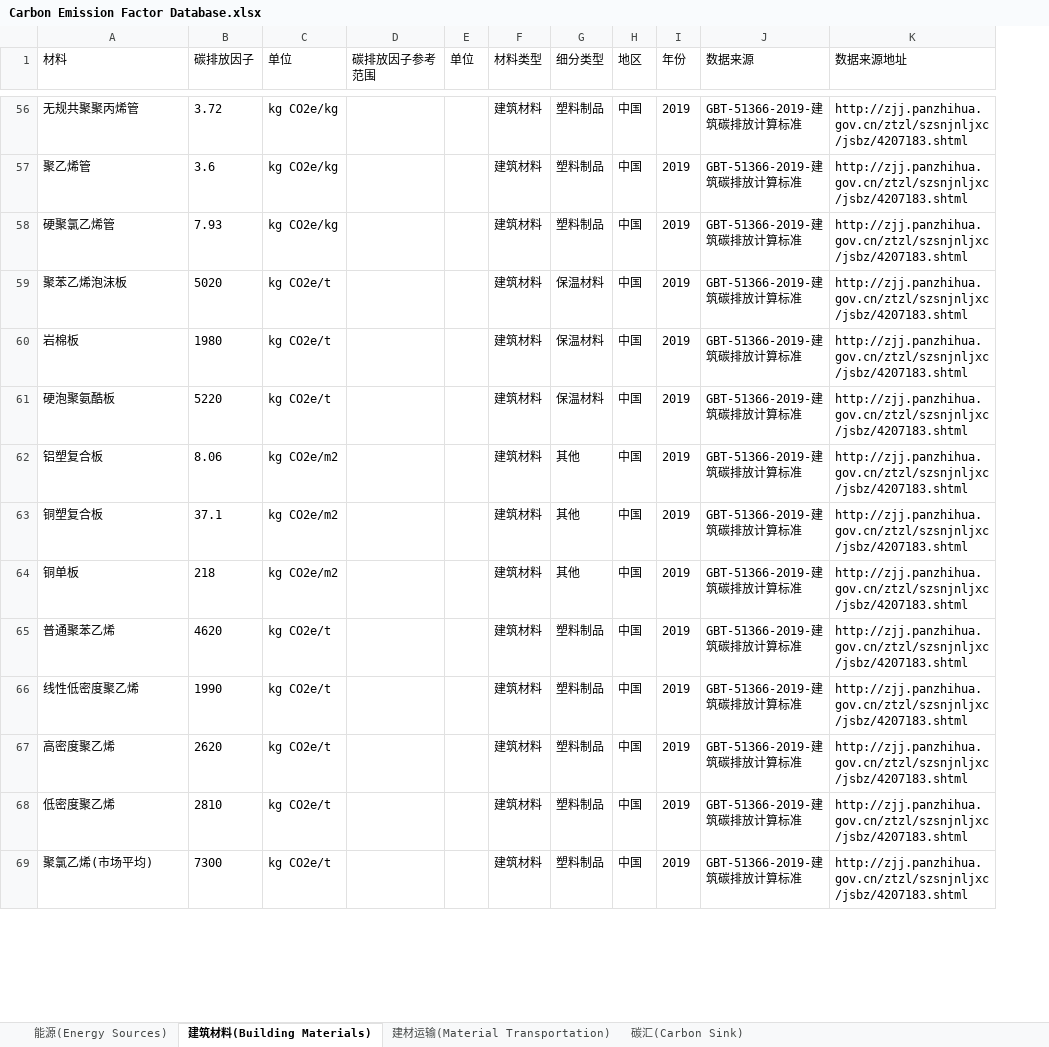
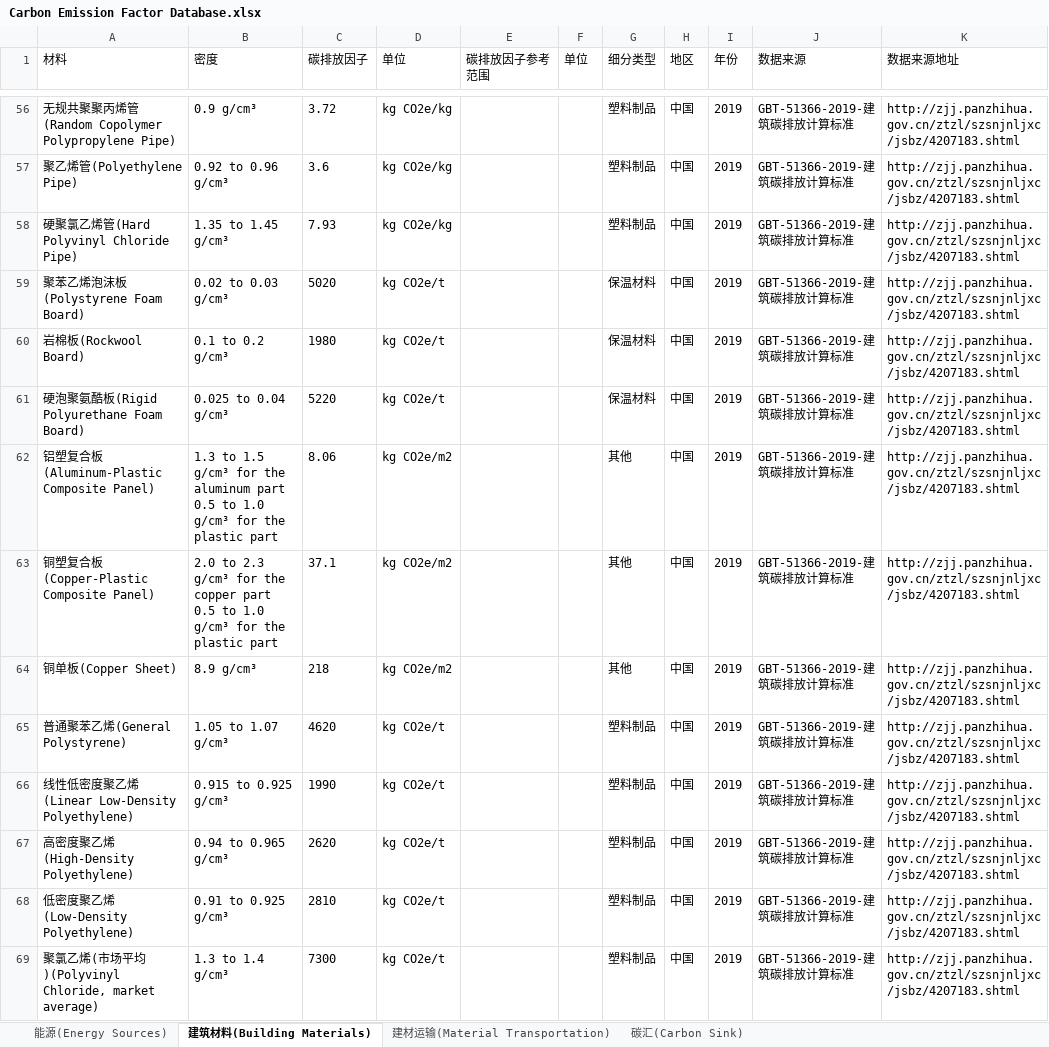
Before and after one commit to wxy1203/Interactive-Database, an Excel workbook: Carbon Emission Factor Database.xlsx, sheet 建筑材料(Building Materials), drawn as a sheet; only a part is shown, gaps mark what is left out; values as stored, in another font and other column widths than the file's, no borders; removed rows and columns are numbered as before the commit, all else as after; ↵ is a line break in a cell; the diff covers the shown part only; the diff names each change by its address in the sheet, - before the commit and + after, or states it on an @@ line.

```diff
--- a/Carbon Emission Factor Database.xlsx (sheet 建筑材料(Building Materials))
+++ b/Carbon Emission Factor Database.xlsx (sheet 建筑材料(Building Materials))
+column B (密度), rows 56-69: 0.9 g/cm³ | 0.92 to 0.96 g/cm³ | 1.35 to 1.45 g/cm³ | 0.02 to 0.03 g/cm³ | 0.1 to 0.2 g/cm³ | 0.025 to 0.04 g/cm³ | 1.3 to 1.5 g/cm³ for the aluminum part ↵ 0.5 to 1.0 g/cm³ for the plastic part | 2.0 to 2.3 g/cm³ for the copper part ↵ 0.5 to 1.0 g/cm³ for the plastic part | 8.9 g/cm³ | 1.05 to 1.07 g/cm³ | 0.915 to 0.925 g/cm³ | 0.94 to 0.965 g/cm³ | 0.91 to 0.925 g/cm³ | 1.3 to 1.4 g/cm³
-column F (材料类型), rows 56-69: all 建筑材料
-A56 (材料): 无规共聚聚丙烯管
+A56 (材料): 无规共聚聚丙烯管(Random Copolymer Polypropylene Pipe)
-A57 (材料): 聚乙烯管
+A57 (材料): 聚乙烯管(Polyethylene Pipe)
-A58 (材料): 硬聚氯乙烯管
+A58 (材料): 硬聚氯乙烯管(Hard Polyvinyl Chloride Pipe)
-A59 (材料): 聚苯乙烯泡沫板
+A59 (材料): 聚苯乙烯泡沫板(Polystyrene Foam Board)
-A60 (材料): 岩棉板
+A60 (材料): 岩棉板(Rockwool Board)
-A61 (材料): 硬泡聚氨酷板
+A61 (材料): 硬泡聚氨酷板(Rigid Polyurethane Foam Board)
-A62 (材料): 铝塑复合板
+A62 (材料): 铝塑复合板(Aluminum-Plastic Composite Panel)
-A63 (材料): 铜塑复合板
+A63 (材料): 铜塑复合板(Copper-Plastic Composite Panel)
-A64 (材料): 铜单板
+A64 (材料): 铜单板(Copper Sheet)
-A65 (材料): 普通聚苯乙烯
+A65 (材料): 普通聚苯乙烯(General Polystyrene)
-A66 (材料): 线性低密度聚乙烯
+A66 (材料): 线性低密度聚乙烯(Linear Low-Density Polyethylene)
-A67 (材料): 高密度聚乙烯
+A67 (材料): 高密度聚乙烯(High-Density Polyethylene)
-A68 (材料): 低密度聚乙烯
+A68 (材料): 低密度聚乙烯(Low-Density Polyethylene)
-A69 (材料): 聚氯乙烯(市场平均)
+A69 (材料): 聚氯乙烯(市场平均)(Polyvinyl Chloride, market average)
```
Also changed, not shown: 136 edited cells elsewhere in this sheet, sheet 能源(Energy Sources), sheet 建材运输(Material Transportation), sheet 碳汇(Carbon Sink), 3 other files.
